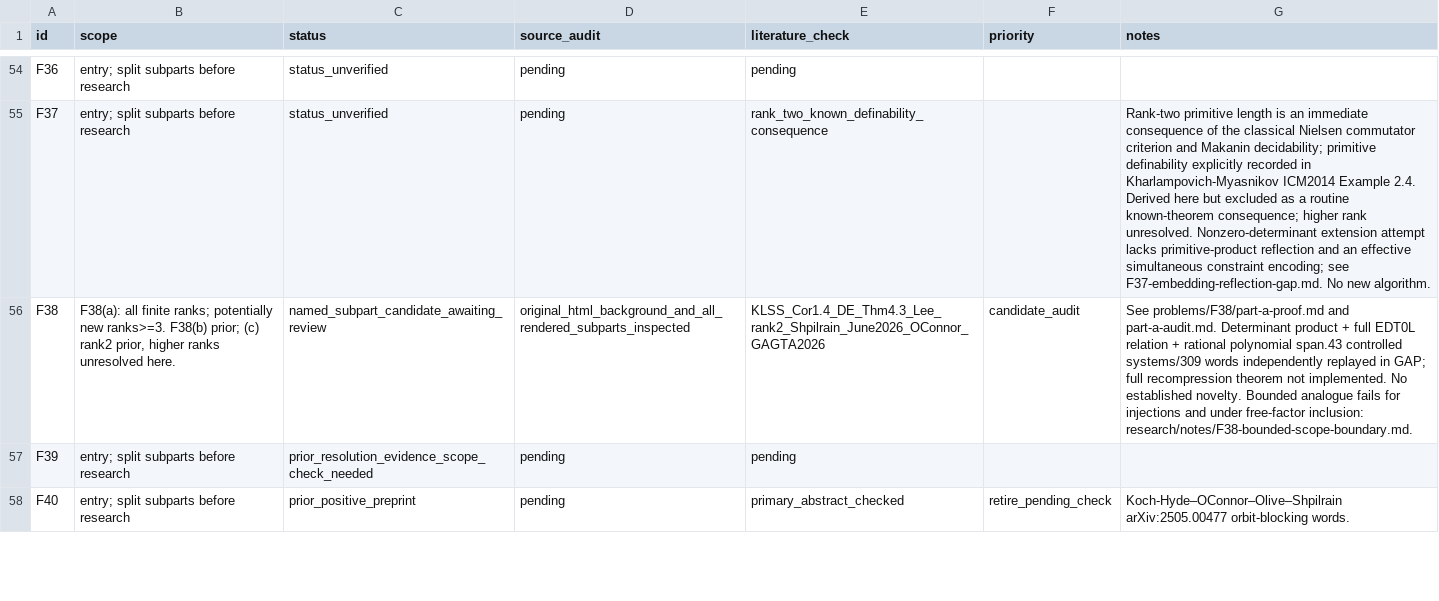
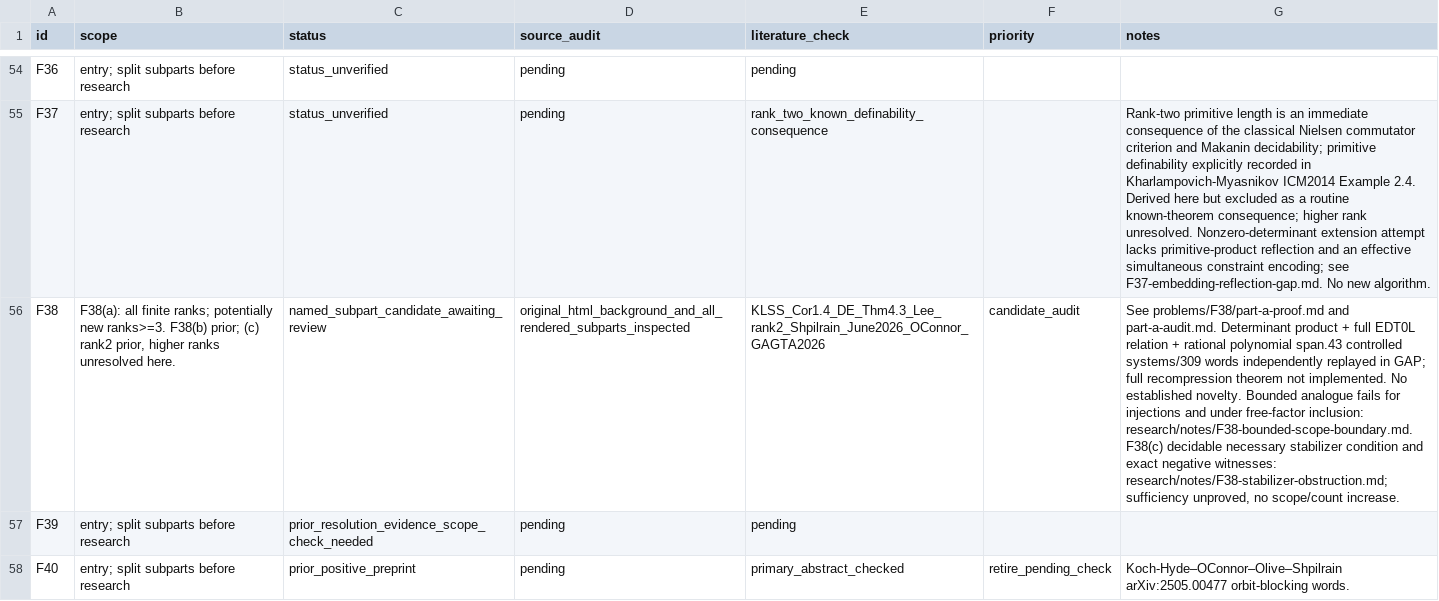
Before and after one commit to JUrban/gworld1, a CSV file: research/triage.csv, drawn as a sheet; only a part is shown, gaps mark what is left out; the diff names each change by its address in the sheet, - before the commit and + after, or states it on an @@ line.

Commit message:
Add decidable stabilizer obstruction for F38 bounded equivalence

```diff
--- a/research/triage.csv
+++ b/research/triage.csv
-G56 (notes): …inclusion: research/notes/F38-bounded-scope-boundary.md.
+G56 (notes): …inclusion: research/notes/F38-bounded-scope-boundary.md. F38(c) decidable necessary stabilizer condition and exact negative witnesses: research/notes/F38-stabilizer-obstruction.md; sufficiency unproved, no scope/count increase.
```
Also changed, not shown: 54 other files.
